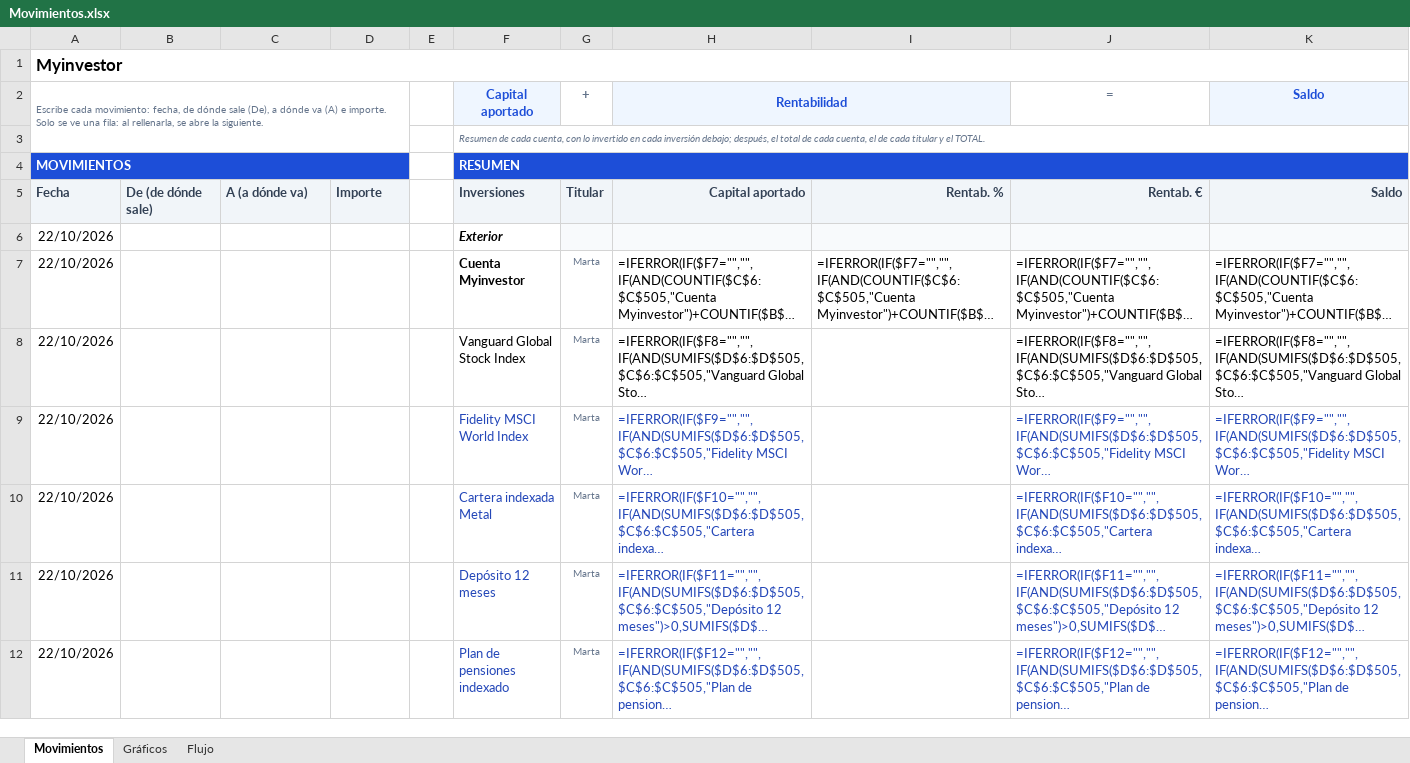
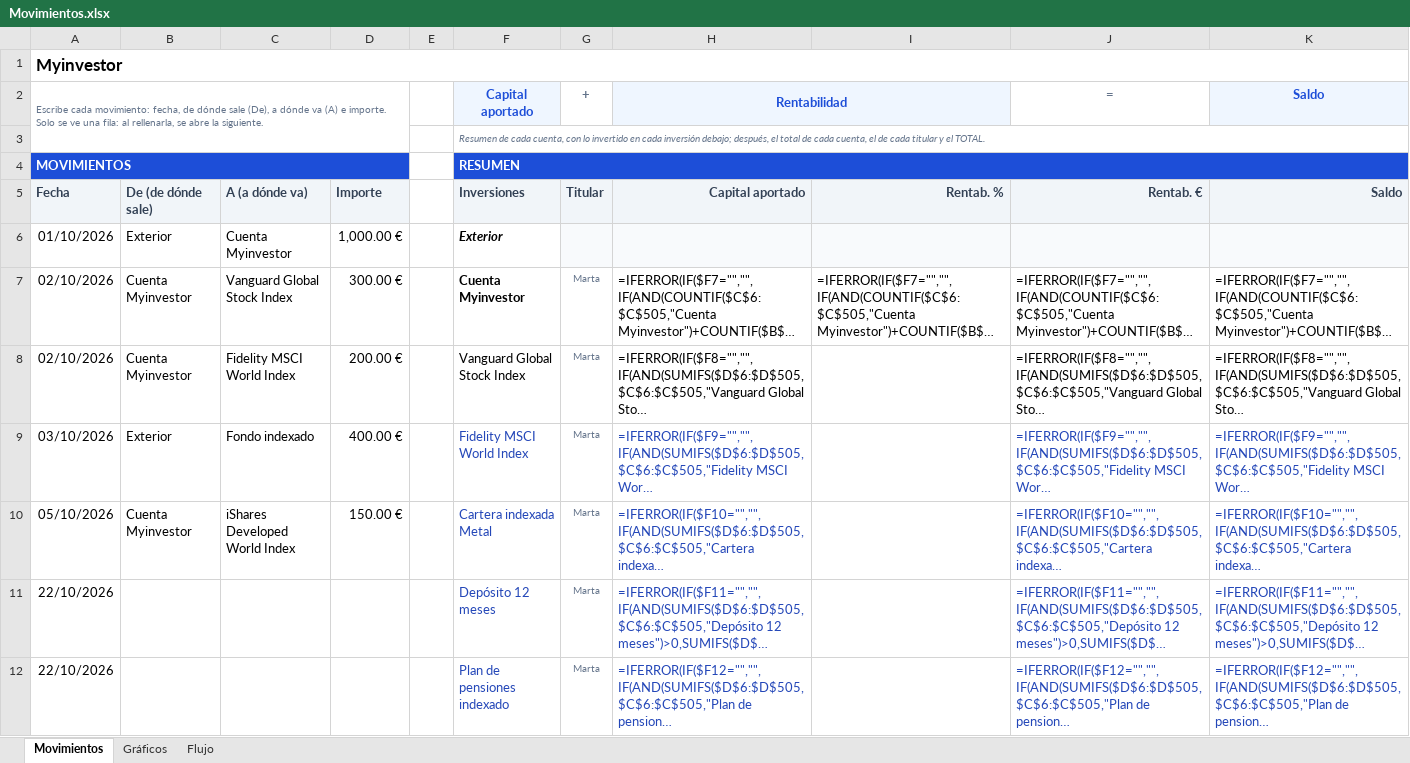
Before and after one commit to mory8000/inversiones, an Excel workbook: Movimientos.xlsx, sheet Movimientos, drawn as a sheet; only a part is shown; long unchanged cells end in …; values as stored, in another font and other column widths than the file's, no borders; formulas without a stored value are shown as written; conditional formats not drawn; removed rows and columns are numbered as before the commit, all else as after; the diff names each change by its address in the sheet, - before the commit and + after, or states it on an @@ line.

Commit message:
Gráficos de tres barras por titular (aportado, rentabilidad y saldo) y el flujo con el dinero y los movimientos uno a uno
Co-authored-by: arena-agent <297053741+arena-agent@users.noreply.github.com>

```diff
--- a/Movimientos.xlsx (sheet Movimientos)
+++ b/Movimientos.xlsx (sheet Movimientos)
-row 6: 22/10/2026 |  |  |  |  | Exterior
+row 6: 01/10/2026 | Exterior | Cuenta Myinvestor | 1,000.00 € |  | Exterior
-A7:A8: 22/10/2026
+A7:A8: 02/10/2026
-B7:B8: (empty)
+B7:B8: Cuenta Myinvestor
-C7: (empty)
+C7: Vanguard Global Stock Index
-D7: (empty)
+D7: 300.00 €
-C8: (empty)
+C8: Fidelity MSCI World Index
-D8: (empty)
+D8: 200.00 €
-A9: 22/10/2026
+A9: 03/10/2026
-B9: (empty)
+B9: Exterior
-C9: (empty)
+C9: Fondo indexado
-D9: (empty)
+D9: 400.00 €
-A10: 22/10/2026
+A10: 05/10/2026
-B10: (empty)
+B10: Cuenta Myinvestor
-C10: (empty)
+C10: iShares Developed World Index
-D10: (empty)
+D10: 150.00 €
```
Also changed, not shown: sheet Flujo, charts or pictures, public/Movimientos.xlsx, 4 other files.
